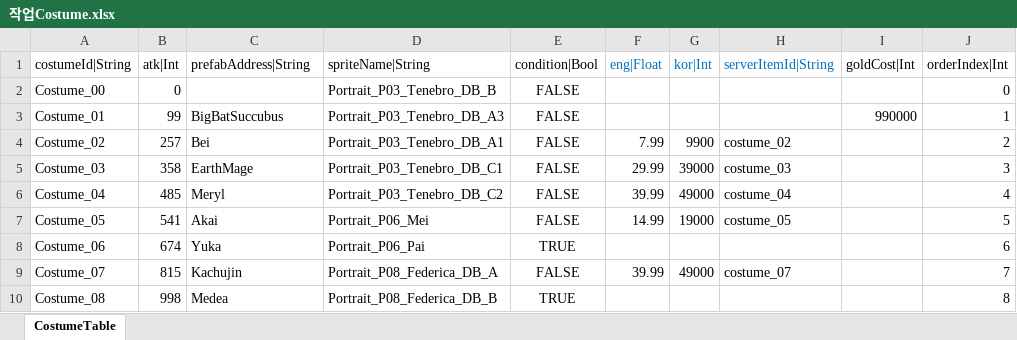
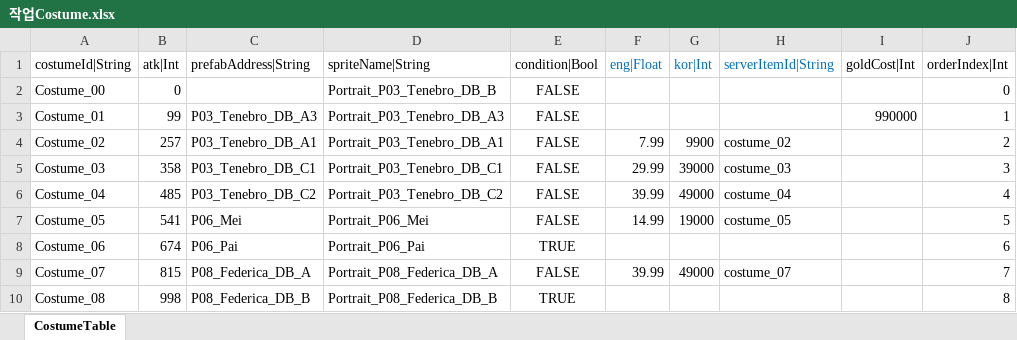
Before and after one commit to hayannal/ProjectNameless, an Excel workbook: Excel/작업Costume.xlsx, sheet CostumeTable, drawn as a sheet; values as stored, in another font and other column widths than the file's, no borders; the diff names each change by its address in the sheet, - before the commit and + after, or states it on an @@ line.

```diff
--- a/Excel/작업Costume.xlsx (sheet CostumeTable)
+++ b/Excel/작업Costume.xlsx (sheet CostumeTable)
-C3 (prefabAddress|String): BigBatSuccubus
+C3 (prefabAddress|String): P03_Tenebro_DB_A3
-C4 (prefabAddress|String): Bei
+C4 (prefabAddress|String): P03_Tenebro_DB_A1
-C5 (prefabAddress|String): EarthMage
+C5 (prefabAddress|String): P03_Tenebro_DB_C1
-C6 (prefabAddress|String): Meryl
+C6 (prefabAddress|String): P03_Tenebro_DB_C2
-C7 (prefabAddress|String): Akai
+C7 (prefabAddress|String): P06_Mei
-C8 (prefabAddress|String): Yuka
+C8 (prefabAddress|String): P06_Pai
-C9 (prefabAddress|String): Kachujin
+C9 (prefabAddress|String): P08_Federica_DB_A
-C10 (prefabAddress|String): Medea
+C10 (prefabAddress|String): P08_Federica_DB_B
```
Also changed, not shown: Excel/Costume.xlsx, 1 other file.
